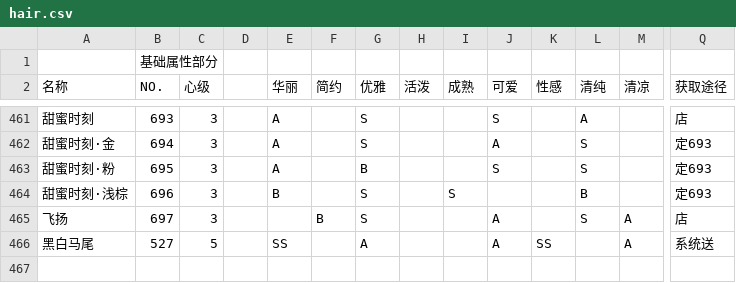
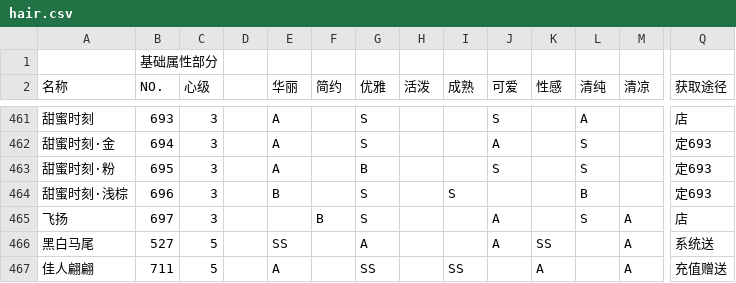
Before and after one commit to ivangift/nikkiup2u3, a CSV file: raw/hair.csv, drawn as a sheet; only a part is shown, gaps mark what is left out; rows hold the shown columns only; the diff names each change by its address in the sheet, - before the commit and + after, or states it on an @@ line.

```diff
--- a/raw/hair.csv
+++ b/raw/hair.csv
+row 467: 佳人翩翩 | 711 | 5 |  | A |  | SS |  | SS |  | A |  | A | 充值赠送
```
Also changed, not shown: raw/accessories.csv, raw/dress.csv, 4 other files.
